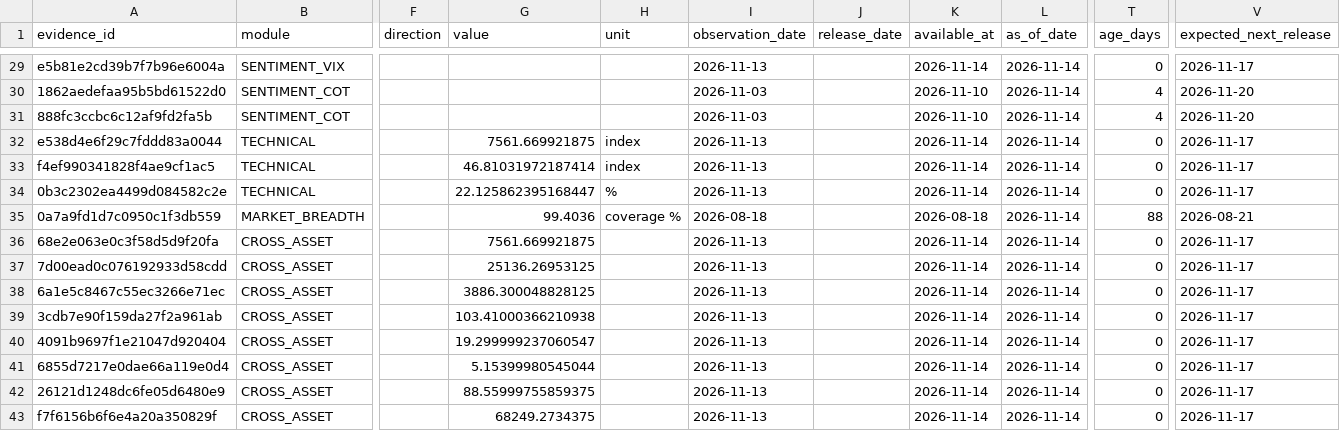
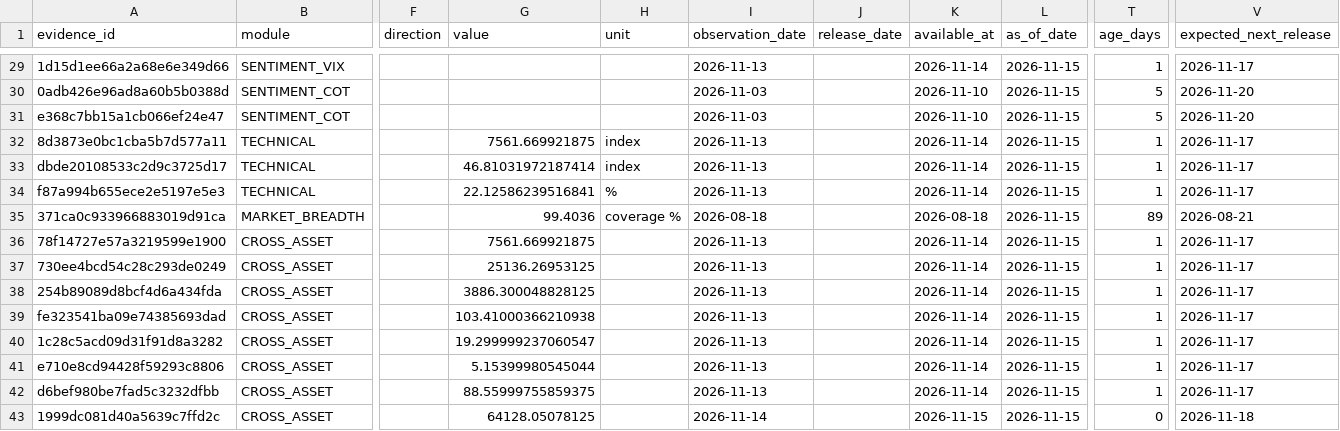
Before and after one commit to mohamednossaoui-max/US500-Macro-Intelligence, a CSV file: public_data/research_evidence_contract_v1.csv, drawn as a sheet; only a part is shown, gaps mark what is left out; the diff covers the shown part only; the diff names each change by its address in the sheet, - before the commit and + after, or states it on an @@ line.

```diff
--- a/public_data/research_evidence_contract_v1.csv
+++ b/public_data/research_evidence_contract_v1.csv
-A29 (evidence_id): e5b81e2cd39b7f7b96e6004a
+A29 (evidence_id): 1d15d1ee66a2a68e6e349d66
-L29:L43 (as_of_date): 2026-11-14
+L29:L43 (as_of_date): 2026-11-15
-T29 (age_days): 0
+T29 (age_days): 1
-A30 (evidence_id): 1862aedefaa95b5bd61522d0
+A30 (evidence_id): 0adb426e96ad8a60b5b0388d
-T30:T31 (age_days): 4
+T30:T31 (age_days): 5
-A31 (evidence_id): 888fc3ccbc6c12af9fd2fa5b
+A31 (evidence_id): e368c7bb15a1cb066ef24e47
-A32 (evidence_id): e538d4e6f29c7fddd83a0044
+A32 (evidence_id): 8d3873e0bc1cba5b7d577a11
-T32:T34 (age_days): 0
+T32:T34 (age_days): 1
-A33 (evidence_id): f4ef990341828f4ae9cf1ac5
+A33 (evidence_id): dbde20108533c2d9c3725d17
-A34 (evidence_id): 0b3c2302ea4499d084582c2e
+A34 (evidence_id): f87a994b655ece2e5197e5e3
-G34 (value): 22.125862395168447
+G34 (value): 22.12586239516841
-A35 (evidence_id): 0a7a9fd1d7c0950c1f3db559
+A35 (evidence_id): 371ca0c933966883019d91ca
-T35 (age_days): 88
+T35 (age_days): 89
-A36 (evidence_id): 68e2e063e0c3f58d5d9f20fa
+A36 (evidence_id): 78f14727e57a3219599e1900
-T36:T42 (age_days): 0
+T36:T42 (age_days): 1
-A37 (evidence_id): 7d00ead0c076192933d58cdd
+A37 (evidence_id): 730ee4bcd54c28c293de0249
-A38 (evidence_id): 6a1e5c8467c55ec3266e71ec
+A38 (evidence_id): 254b89089d8bcf4d6a434fda
-A39 (evidence_id): 3cdb7e90f159da27f2a961ab
+A39 (evidence_id): fe323541ba09e74385693dad
-A40 (evidence_id): 4091b9697f1e21047d920404
+A40 (evidence_id): 1c28c5acd09d31f91d8a3282
-A41 (evidence_id): 6855d7217e0dae66a119e0d4
+A41 (evidence_id): e710e8cd94428f59293c8806
-A42 (evidence_id): 26121d1248dc6fe05d6480e9
+A42 (evidence_id): d6bef980be7fad5c3232dfbb
-A43 (evidence_id): f7f6156b6f6e4a20a350829f
+A43 (evidence_id): 1999dc081d40a5639c7ffd2c
-G43 (value): 68249.2734375
+G43 (value): 64128.05078125
-I43 (observation_date): 2026-11-13
+I43 (observation_date): 2026-11-14
-K43 (available_at): 2026-11-14
+K43 (available_at): 2026-11-15
-V43 (expected_next_release): 2026-11-17
+V43 (expected_next_release): 2026-11-18
```
Also changed, not shown: 67 edited cells elsewhere in this file, public_data/decision_engine_evidence_registry_v2.csv, public_data/decision_engine_research_summary_v1.csv, 36 other files.
